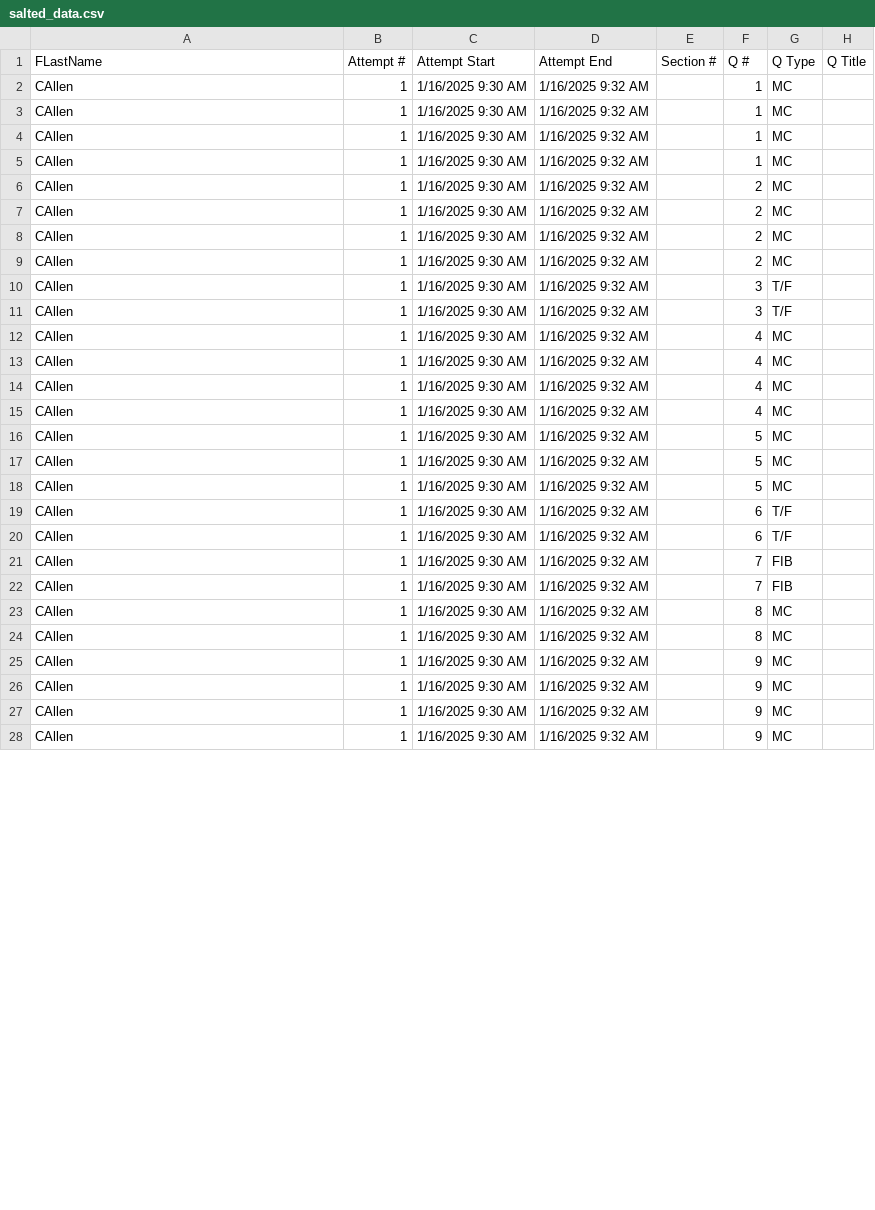
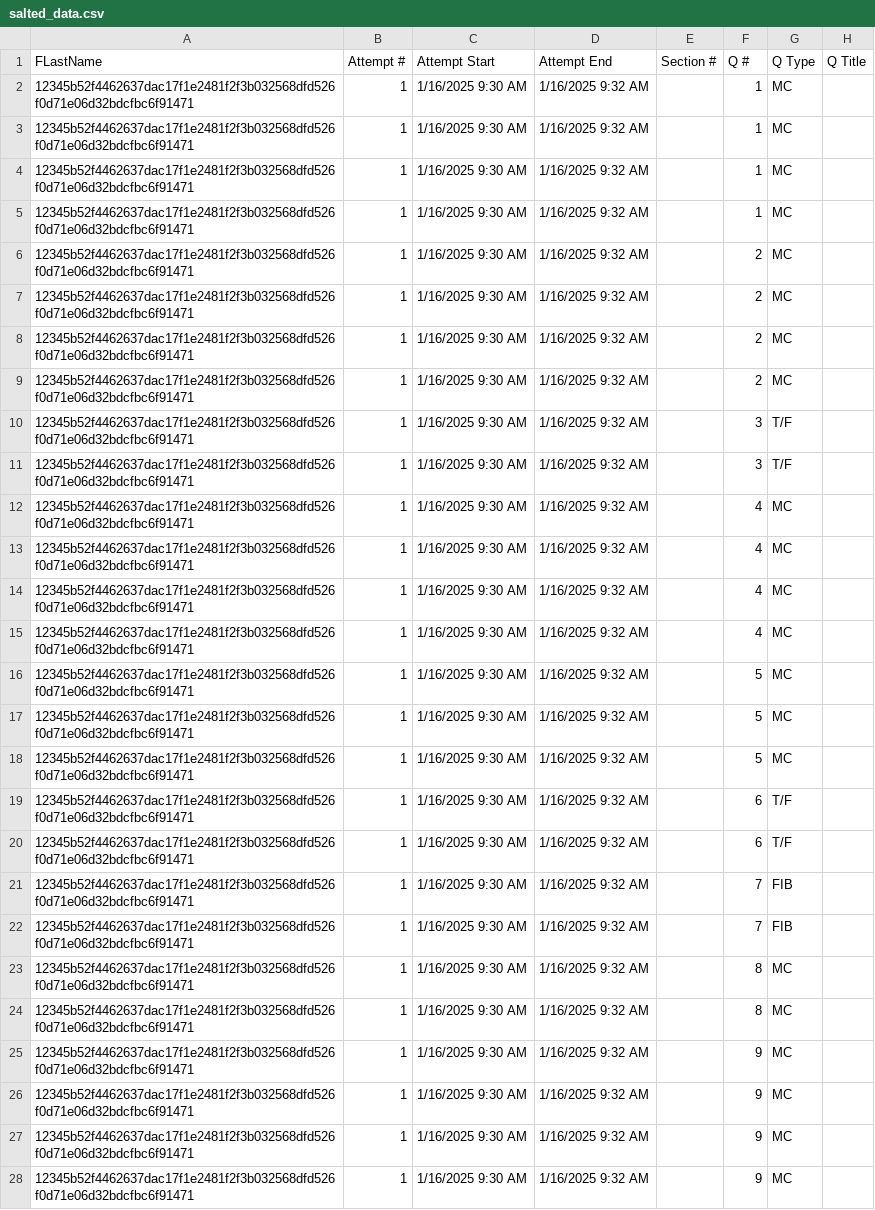
Before and after one commit to WSU-mkijowski/lab-1-hashing-AOrban2005, a CSV file: salted_data.csv, drawn as a sheet; only a part is shown; the diff covers the shown part only; the diff names each change by its address in the sheet, - before the commit and + after, or states it on an @@ line.

Commit message:
Update salted_data.csv

```diff
--- a/salted_data.csv
+++ b/salted_data.csv
-A2:A28 (FLastName): CAllen
+A2:A28 (FLastName): 12345b52f4462637dac17f1e2481f2f3b032568dfd526f0d71e06d32bdcfbc6f91471
```
Also changed, not shown: 66 edited cells elsewhere in this file.
